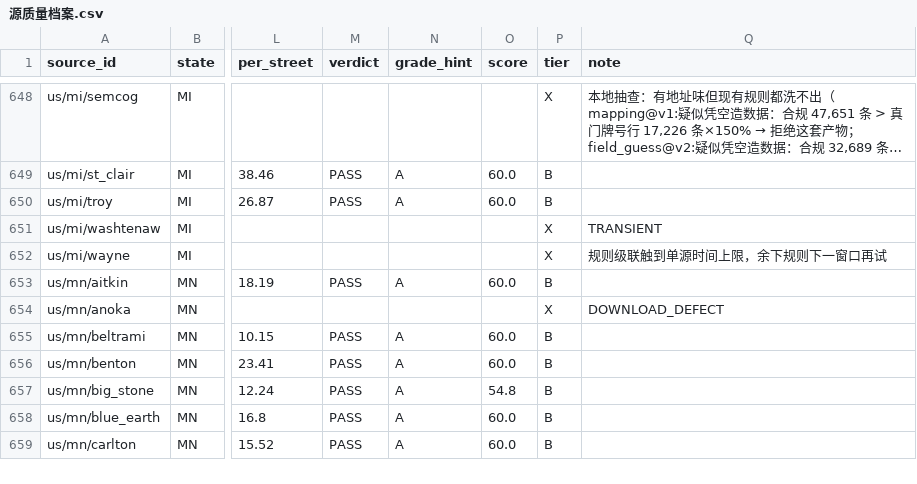
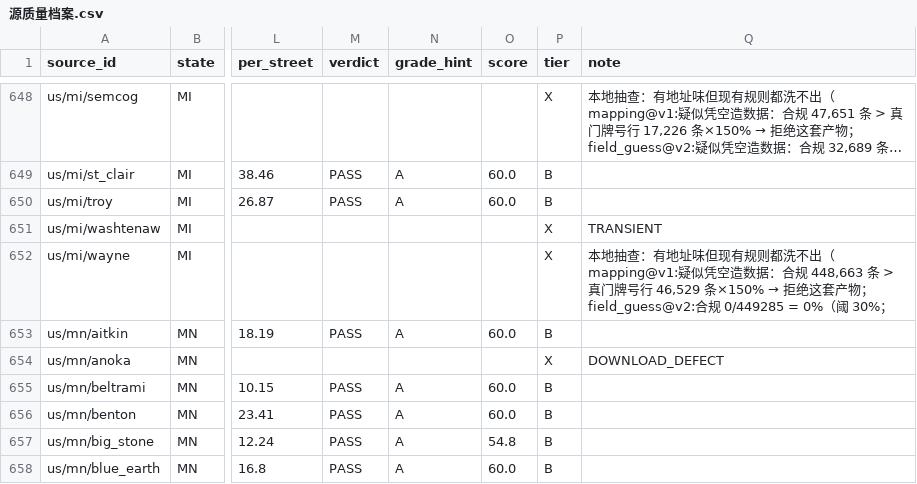
Before and after one commit to ip9988001/World-Map-Data, a CSV file: data/源质量档案.csv, drawn as a sheet; only a part is shown, gaps mark what is left out; the shorter side is filled out with more unchanged rows; long unchanged cells end in …; the diff names each change by its address in the sheet, - before the commit and + after, or states it on an @@ line.

Commit message:
state: 采集状态回写（run 39667078687）

```diff
--- a/data/源质量档案.csv
+++ b/data/源质量档案.csv
@@ Q652 (note): 规则级联触到单源时间上限，余下规则下一窗口再试 → 本地抽查：有地址味但现有规则都洗不出（mapping@v1:疑似凭空造数据：合规 448,663 条 > 真门牌号行 46,529 条×150% → 拒绝这套产物；field_guess@v2:合规 0/449285 = 0%（阈 30%； @@
```
Also changed, not shown: progress/台账.csv, 2 other files.
